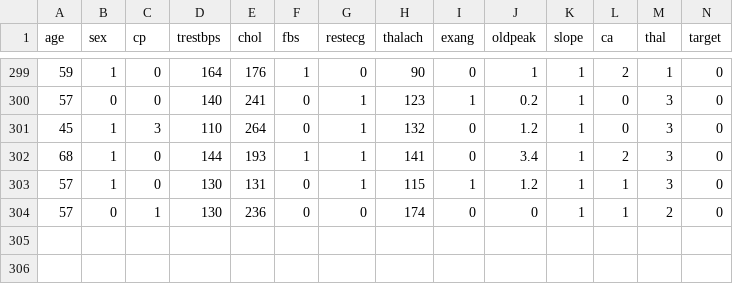
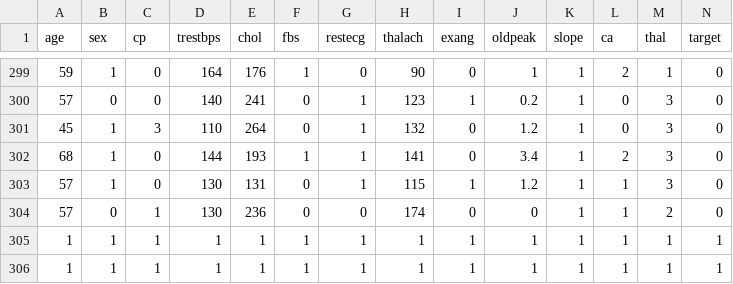
Before and after one commit to leepuppychow/heart_disease_prediction, a CSV file: server/data/heart.csv, drawn as a sheet; only a part is shown, gaps mark what is left out.

```diff
--- a/server/data/heart.csv
+++ b/server/data/heart.csv
@@ -304 +304,3 @@
 57,0,1,130,236,0,0,174,0,0,1,1,2,0
+1,1,1,1,1,1,1,1,1,1,1,1,1,1
+1,1,1,1,1,1,1,1,1,1,1,1,1,1
```
Also changed, not shown: 3 other files.
